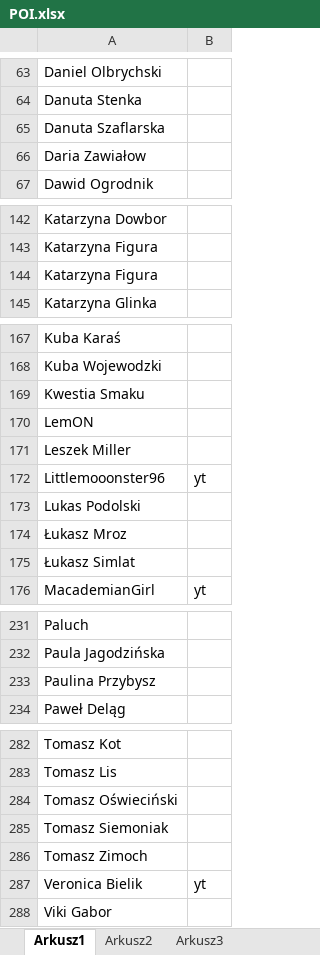
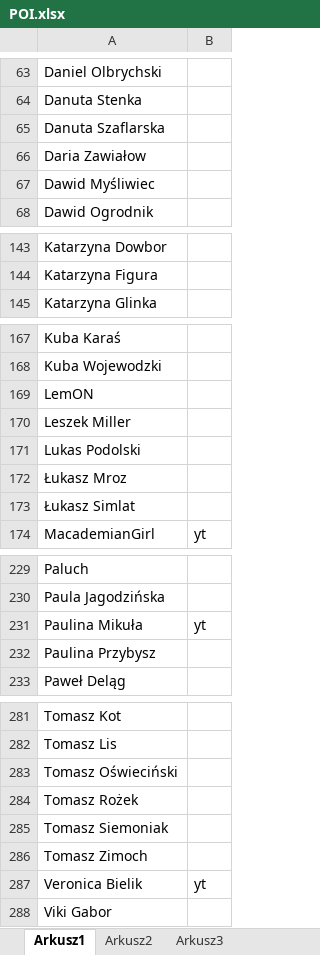
Before and after one commit to Parowy/TM, an Excel workbook: Korpus audiowizualny/POI.xlsx, sheet Arkusz1, drawn as a sheet; only a part is shown, gaps mark what is left out; values as stored, in another font and other column widths than the file's, no borders; conditional formats not drawn; removed rows and columns are numbered as before the commit, all else as after; the diff names each change by its address in the sheet, - before the commit and + after, or states it on an @@ line.

Commit message:
Add files via upload

```diff
--- a/Korpus audiowizualny/POI.xlsx (sheet Arkusz1)
+++ b/Korpus audiowizualny/POI.xlsx (sheet Arkusz1)
+row 67: Dawid Myśliwiec
-row 144: Katarzyna Figura
-row 169: Kwestia Smaku
-row 172: Littlemooonster96 | yt
+row 231: Paulina Mikuła | yt
+row 284: Tomasz Rożek
```
